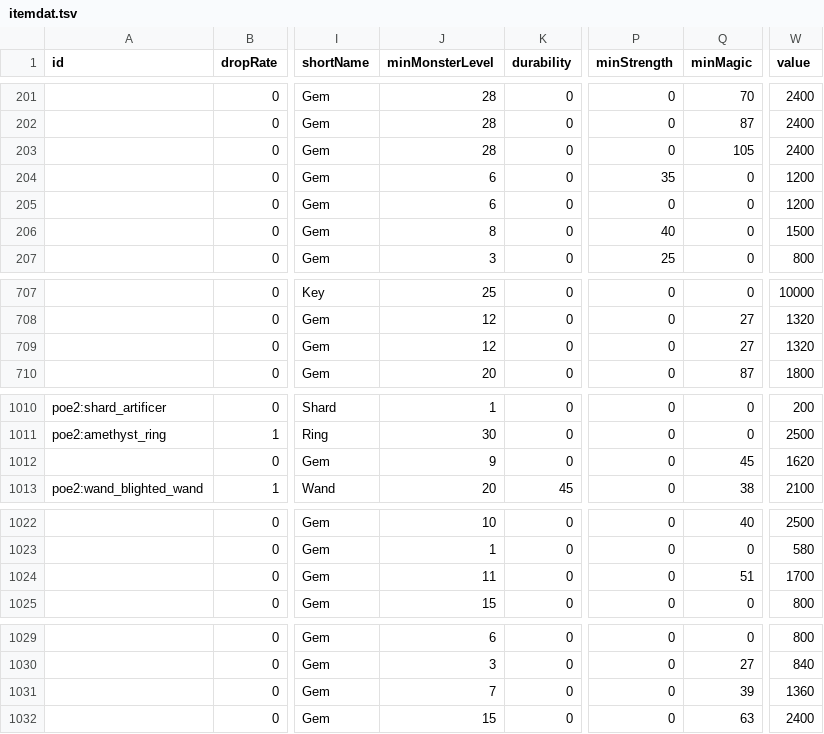
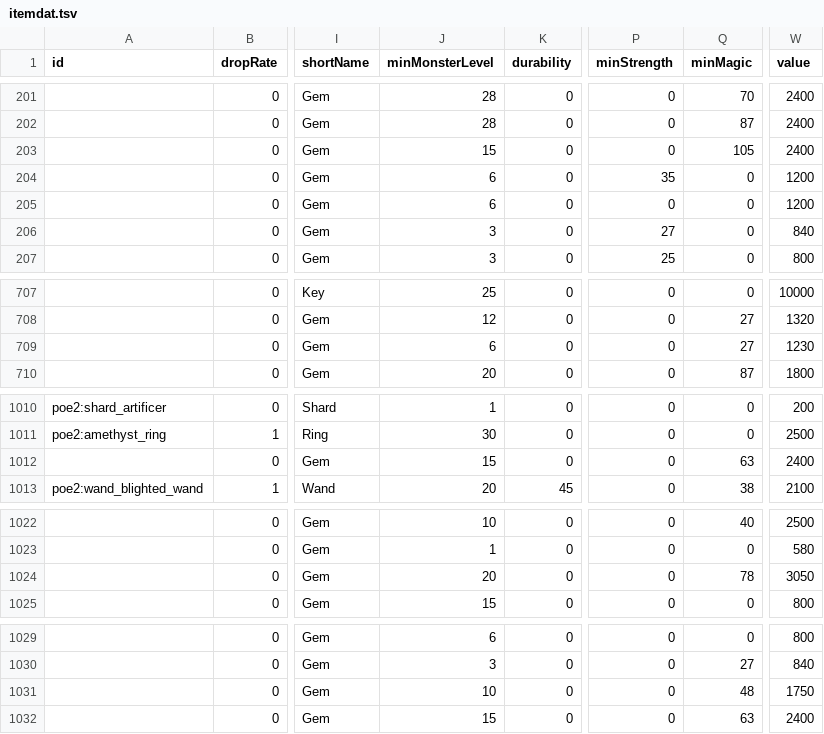
Before and after one commit to Crusher87/DevilutionX, a TSV file: mods/poe2/txtdata/items/itemdat.tsv, drawn as a sheet; only a part is shown, gaps mark what is left out; the diff covers the shown part only; the diff names each change by its address in the sheet, - before the commit and + after, or states it on an @@ line.

```diff
--- a/mods/poe2/txtdata/items/itemdat.tsv
+++ b/mods/poe2/txtdata/items/itemdat.tsv
-J203 (minMonsterLevel): 28
+J203 (minMonsterLevel): 15
-J206 (minMonsterLevel): 8
+J206 (minMonsterLevel): 3
-P206 (minStrength): 40
+P206 (minStrength): 27
-W206 (value): 1500
+W206 (value): 840
-J709 (minMonsterLevel): 12
+J709 (minMonsterLevel): 6
-W709 (value): 1320
+W709 (value): 1230
-J1012 (minMonsterLevel): 9
+J1012 (minMonsterLevel): 15
-Q1012 (minMagic): 45
+Q1012 (minMagic): 63
-W1012 (value): 1620
+W1012 (value): 2400
-J1024 (minMonsterLevel): 11
+J1024 (minMonsterLevel): 20
-Q1024 (minMagic): 51
+Q1024 (minMagic): 78
-W1024 (value): 1700
+W1024 (value): 3050
-J1031 (minMonsterLevel): 7
+J1031 (minMonsterLevel): 10
-Q1031 (minMagic): 39
+Q1031 (minMagic): 48
-W1031 (value): 1360
+W1031 (value): 1750
```
Also changed, not shown: 53 edited cells elsewhere in this file, mods/poe2/txtdata/poe2/spell_damage.tsv, 18 other files.
